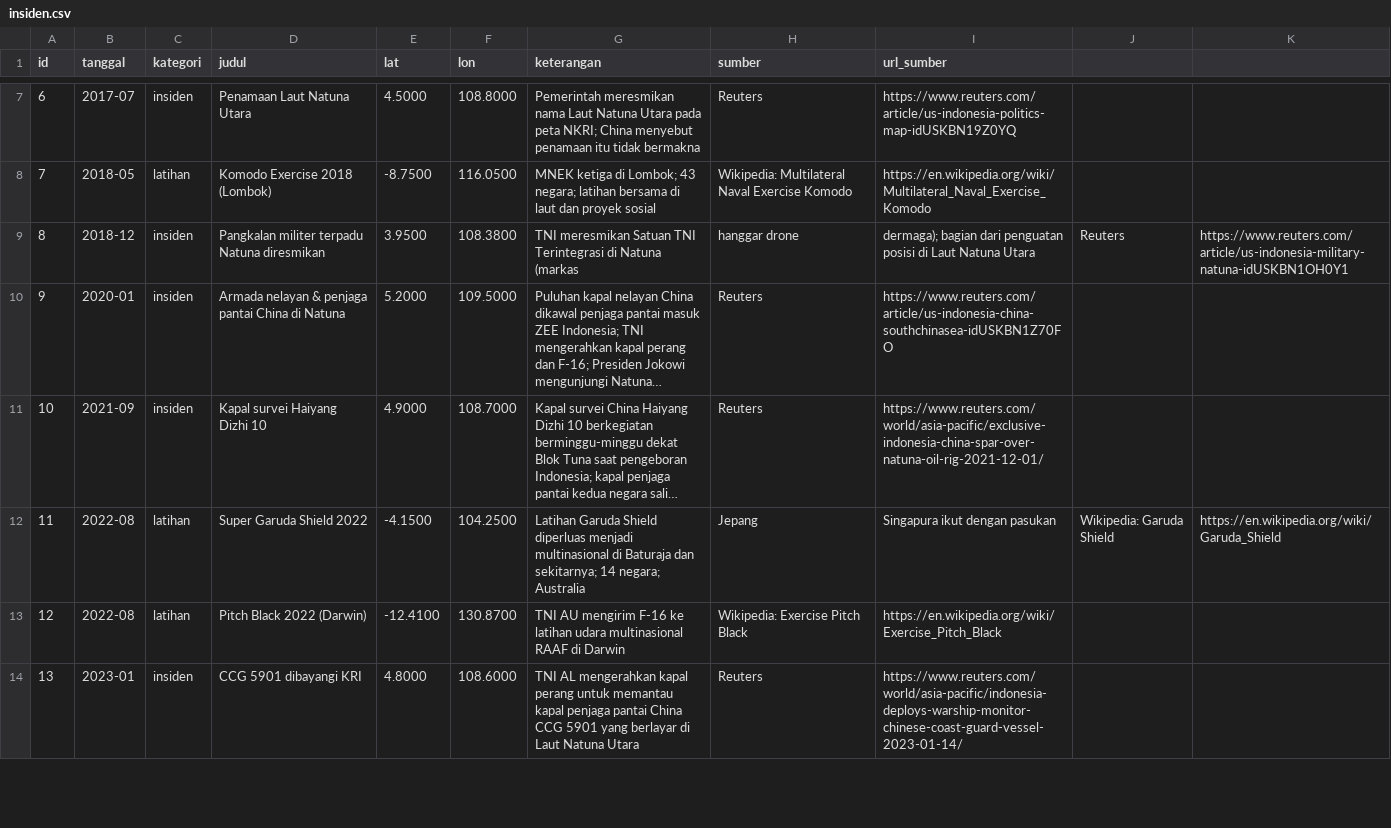
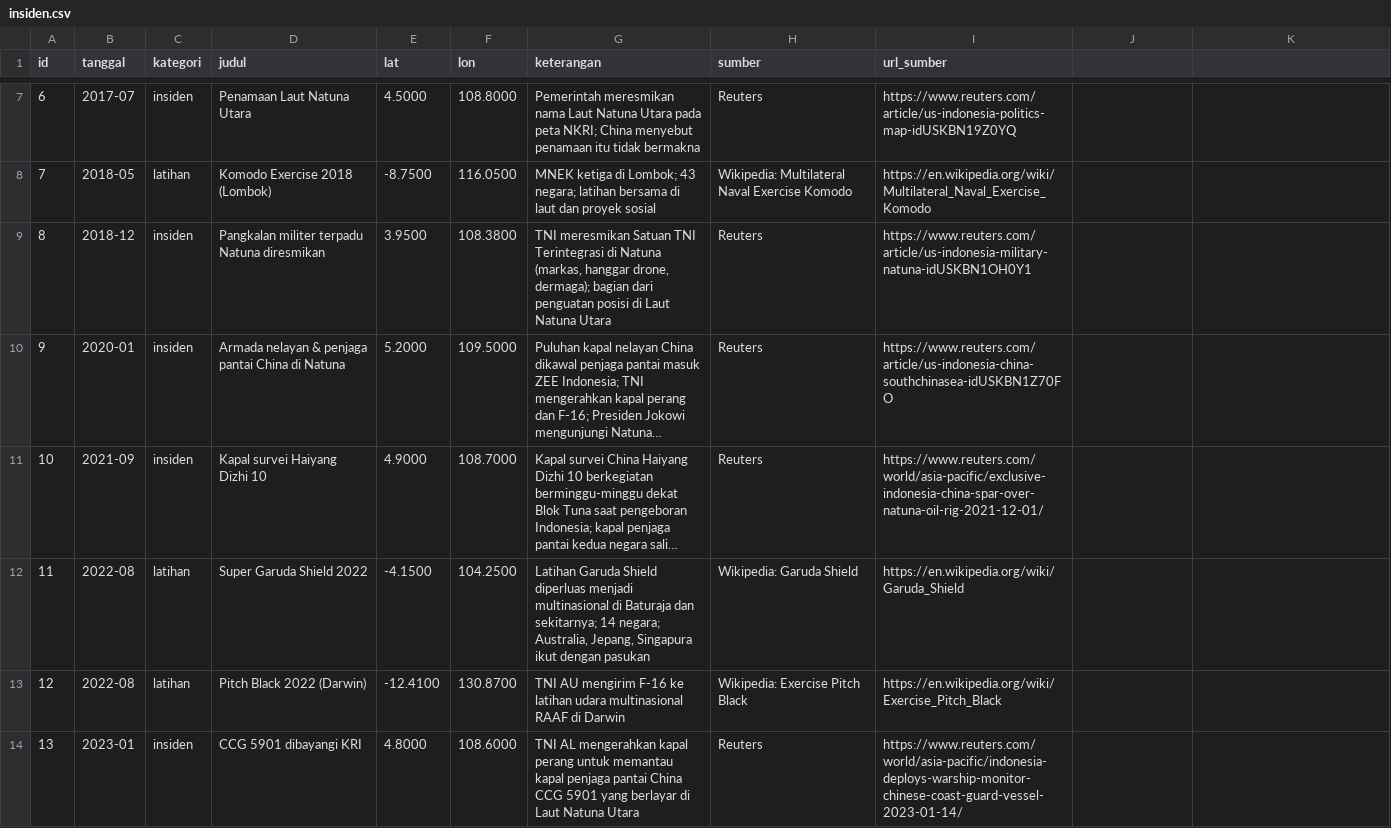
Before and after one commit to Avalon2222/eye-of-garuda, a CSV file: data/insiden.csv, drawn as a sheet; only a part is shown, gaps mark what is left out; long unchanged cells end in …; the diff covers the shown part only; the diff names each change by its address in the sheet, - before the commit and + after, or states it on an @@ line.

Commit message:
Perbaiki format CSV insiden dan SIPRI

```diff
--- a/data/insiden.csv
+++ b/data/insiden.csv
-G9 (keterangan): …di Natuna (markas
+G9 (keterangan): …di Natuna (markas, hanggar drone, dermaga); bagian dari penguatan posisi di Laut Natuna Utara
-H9 (sumber): hanggar drone
+H9 (sumber): Reuters
-I9 (url_sumber): dermaga); bagian dari penguatan posisi di Laut Natuna Utara
+I9 (url_sumber): https://www.reuters.com/article/us-indonesia-military-natuna-idUSKBN1OH0Y1
-J9: Reuters
+J9: (empty)
-K9: https://www.reuters.com/article/us-indonesia-military-natuna-idUSKBN1OH0Y1
+K9: (empty)
-G12 (keterangan): …14 negara; Australia
+G12 (keterangan): …14 negara; Australia, Jepang, Singapura ikut dengan pasukan
-H12 (sumber): Jepang
+H12 (sumber): Wikipedia: Garuda Shield
-I12 (url_sumber): Singapura ikut dengan pasukan
+I12 (url_sumber): https://en.wikipedia.org/wiki/Garuda_Shield
-J12: Wikipedia: Garuda Shield
+J12: (empty)
-K12: https://en.wikipedia.org/wiki/Garuda_Shield
+K12: (empty)
```
Also changed, not shown: 9 edited cells elsewhere in this file, data/sipri_impor.csv, 2 other files.
